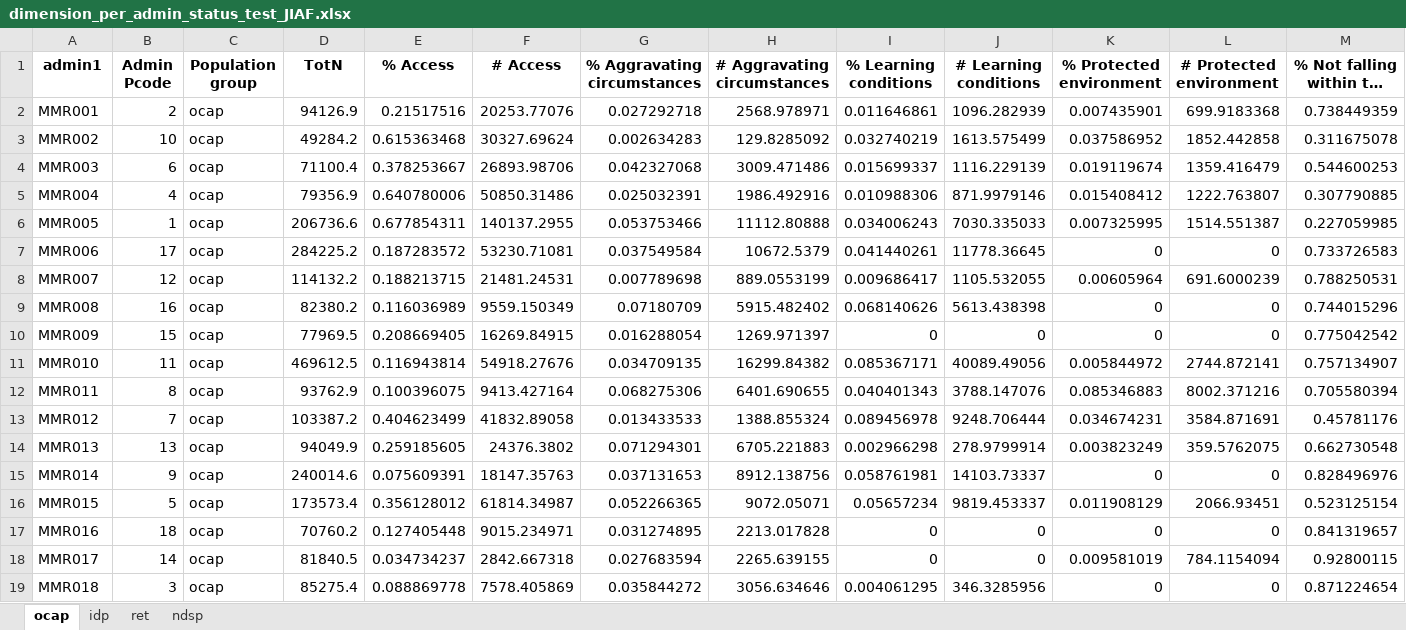
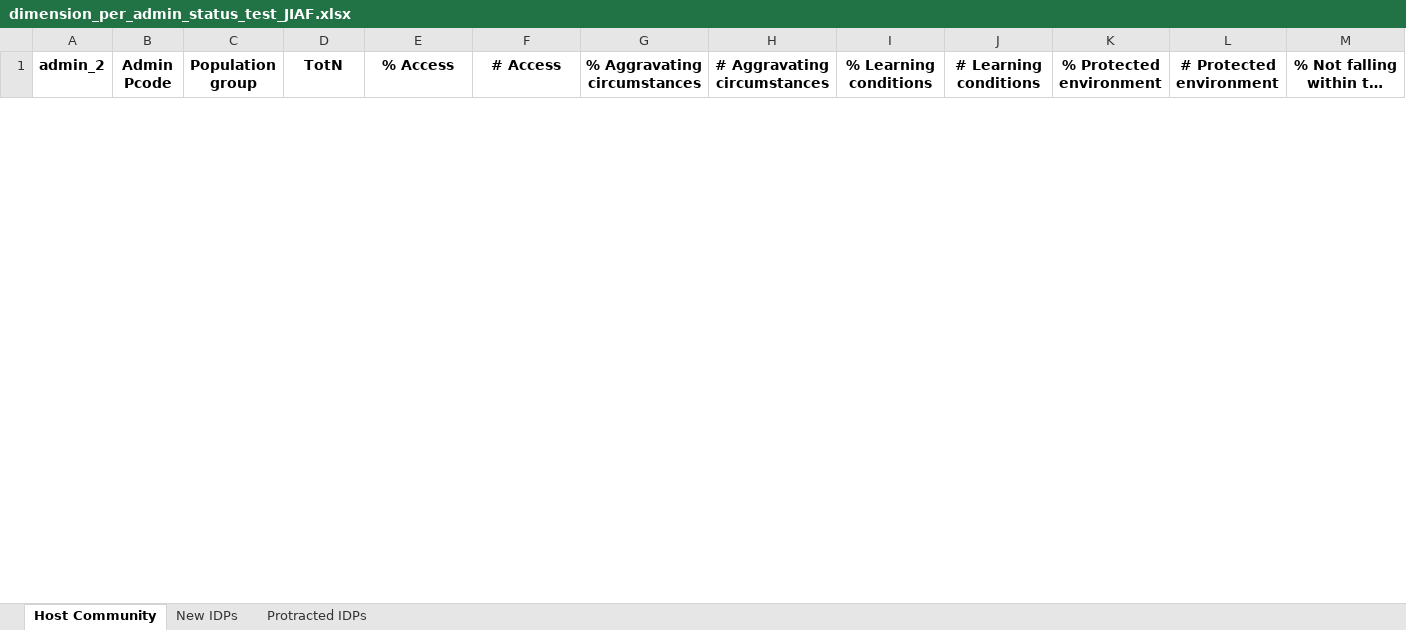
Before and after one commit to martivit/pin-calculation-app, an Excel workbook: output_test/dimension_per_admin_status_test_JIAF.xlsx, sheet Host Community, drawn as a sheet; only a part is shown; long unchanged cells end in …; values as stored, in another font and other column widths than the file's, no borders; removed rows and columns are numbered as before the commit, all else as after; rows hold the shown columns only; the diff covers the shown part only; the diff names each change by its address in the sheet, - before the commit and + after, or states it on an @@ line.

```diff
--- a/output_test/dimension_per_admin_status_test_JIAF.xlsx (sheet Host Community)
+++ b/output_test/dimension_per_admin_status_test_JIAF.xlsx (sheet Host Community)
-sheet tab: ocap
+sheet tab: Host Community
-sheet tab: idp
+sheet tab: New IDPs
-sheet tab: ret
+sheet tab: Protracted IDPs
-sheet tab: ndsp
-A1: admin1
+A1: admin_2
-row 2: MMR001 | 2 | ocap | 94126.9 | 0.21517516 | 20253.77076 | 0.027292718 | 2568.978971 | 0.011646861 | 1096.282939 | 0.007435901 | 699.9183368 | 0.738449359
-row 3: MMR002 | 10 | ocap | 49284.2 | 0.615363468 | 30327.69624 | 0.002634283 | 129.8285092 | 0.032740219 | 1613.575499 | 0.037586952 | 1852.442858 | 0.311675078
-row 4: MMR003 | 6 | ocap | 71100.4 | 0.378253667 | 26893.98706 | 0.042327068 | 3009.471486 | 0.015699337 | 1116.229139 | 0.019119674 | 1359.416479 | 0.544600253
-row 5: MMR004 | 4 | ocap | 79356.9 | 0.640780006 | 50850.31486 | 0.025032391 | 1986.492916 | 0.010988306 | 871.9979146 | 0.015408412 | 1222.763807 | 0.307790885
-row 6: MMR005 | 1 | ocap | 206736.6 | 0.677854311 | 140137.2955 | 0.053753466 | 11112.80888 | 0.034006243 | 7030.335033 | 0.007325995 | 1514.551387 | 0.227059985
-row 7: MMR006 | 17 | ocap | 284225.2 | 0.187283572 | 53230.71081 | 0.037549584 | 10672.5379 | 0.041440261 | 11778.36645 | 0 | 0 | 0.733726583
-row 8: MMR007 | 12 | ocap | 114132.2 | 0.188213715 | 21481.24531 | 0.007789698 | 889.0553199 | 0.009686417 | 1105.532055 | 0.00605964 | 691.6000239 | 0.788250531
-row 9: MMR008 | 16 | ocap | 82380.2 | 0.116036989 | 9559.150349 | 0.07180709 | 5915.482402 | 0.068140626 | 5613.438398 | 0 | 0 | 0.744015296
-row 10: MMR009 | 15 | ocap | 77969.5 | 0.208669405 | 16269.84915 | 0.016288054 | 1269.971397 | 0 | 0 | 0 | 0 | 0.775042542
-row 11: MMR010 | 11 | ocap | 469612.5 | 0.116943814 | 54918.27676 | 0.034709135 | 16299.84382 | 0.085367171 | 40089.49056 | 0.005844972 | 2744.872141 | 0.757134907
-row 12: MMR011 | 8 | ocap | 93762.9 | 0.100396075 | 9413.427164 | 0.068275306 | 6401.690655 | 0.040401343 | 3788.147076 | 0.085346883 | 8002.371216 | 0.705580394
-row 13: MMR012 | 7 | ocap | 103387.2 | 0.404623499 | 41832.89058 | 0.013433533 | 1388.855324 | 0.089456978 | 9248.706444 | 0.034674231 | 3584.871691 | 0.45781176
-row 14: MMR013 | 13 | ocap | 94049.9 | 0.259185605 | 24376.3802 | 0.071294301 | 6705.221883 | 0.002966298 | 278.9799914 | 0.003823249 | 359.5762075 | 0.662730548
-row 15: MMR014 | 9 | ocap | 240014.6 | 0.075609391 | 18147.35763 | 0.037131653 | 8912.138756 | 0.058761981 | 14103.73337 | 0 | 0 | 0.828496976
-row 16: MMR015 | 5 | ocap | 173573.4 | 0.356128012 | 61814.34987 | 0.052266365 | 9072.05071 | 0.05657234 | 9819.453337 | 0.011908129 | 2066.93451 | 0.523125154
-row 17: MMR016 | 18 | ocap | 70760.2 | 0.127405448 | 9015.234971 | 0.031274895 | 2213.017828 | 0 | 0 | 0 | 0 | 0.841319657
-row 18: MMR017 | 14 | ocap | 81840.5 | 0.034734237 | 2842.667318 | 0.027683594 | 2265.639155 | 0 | 0 | 0.009581019 | 784.1154094 | 0.92800115
-row 19: MMR018 | 3 | ocap | 85275.4 | 0.088869778 | 7578.405869 | 0.035844272 | 3056.634646 | 0.004061295 | 346.3285956 | 0 | 0 | 0.871224654
```
Also changed, not shown: 24 added rows elsewhere in this sheet, sheet Protracted IDPs, sheet New IDPs, output_test/dimension_per_admin_status_test0.xlsx, output_test/pin_per_admin_status_test0.xlsx, 12 other files.
